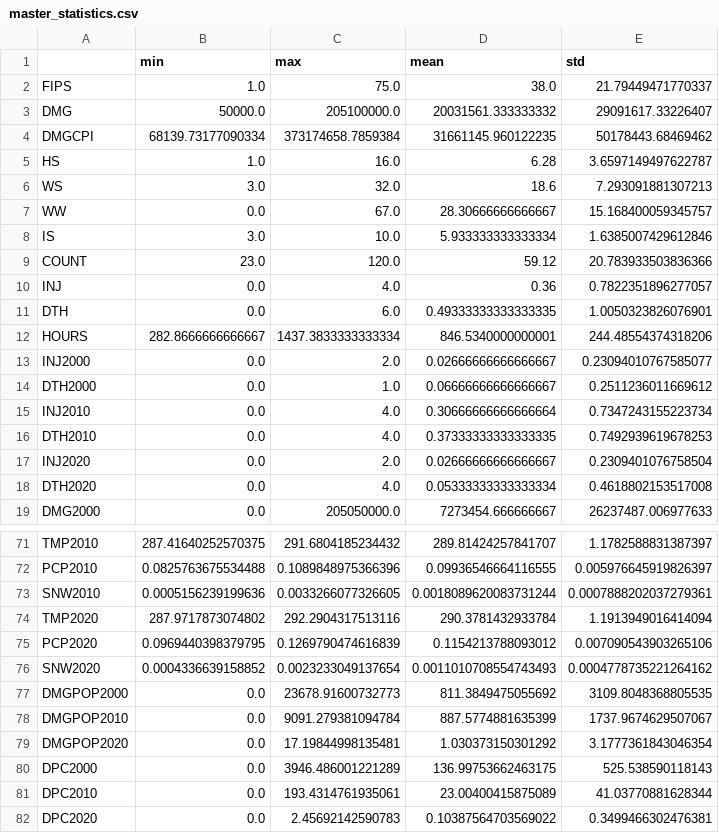
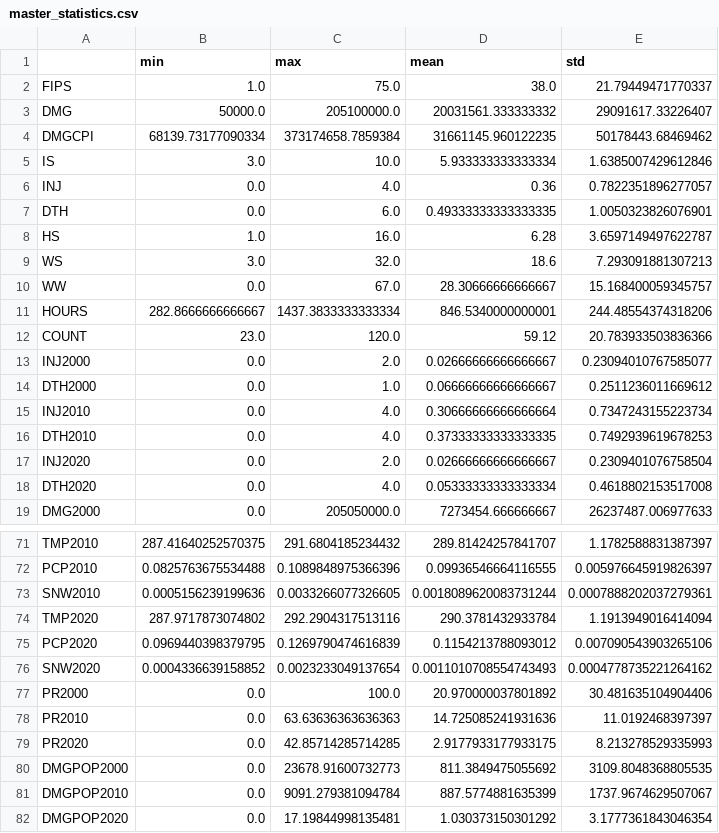
Before and after one commit to braedyn-684/StormData, a CSV file: master_statistics.csv, drawn as a sheet; only a part is shown, gaps mark what is left out.

Commit message:
stats

```diff
--- a/master_statistics.csv
+++ b/master_statistics.csv
@@ -4,2 +4,5 @@ DMG,50000.0,205100000.0,20031561.333333332,29091617.33226407
 DMGCPI,68139.73177090334,373174658.7859384,31661145.960122235,50178443.68469462
+IS,3.0,10.0,5.933333333333334,1.6385007429612846
+INJ,0.0,4.0,0.36,0.7822351896277057
+DTH,0.0,6.0,0.49333333333333335,1.0050323826076901
 HS,1.0,16.0,6.28,3.6597149497622787
@@ -7,7 +10,4 @@ WS,3.0,32.0,18.6,7.293091881307213
 WW,0.0,67.0,28.30666666666667,15.168400059345757
-IS,3.0,10.0,5.933333333333334,1.6385007429612846
+HOURS,282.8666666666667,1437.3833333333334,846.5340000000001,244.48554374318206
 COUNT,23.0,120.0,59.12,20.783933503836366
-INJ,0.0,4.0,0.36,0.7822351896277057
-DTH,0.0,6.0,0.49333333333333335,1.0050323826076901
-HOURS,282.8666666666667,1437.3833333333334,846.5340000000001,244.48554374318206
 INJ2000,0.0,2.0,0.02666666666666667,0.23094010767585077
@@ -76,2 +76,5 @@ PCP2020,0.0969440398379795,0.1269790474616839,0.1154213788093012,0.0070905439032
 SNW2020,0.0004336639158852,0.0023233049137654,0.0011010708554743493,0.0004778735221264162
+PR2000,0.0,100.0,20.970000037801892,30.481635104904406
+PR2010,0.0,63.63636363636363,14.725085241931636,11.0192468397397
+PR2020,0.0,42.85714285714285,2.9177933177933175,8.213278529335993
 DMGPOP2000,0.0,23678.91600732773,811.3849475055692,3109.8048368805535
@@ -79,4 +82 @@ DMGPOP2010,0.0,9091.279381094784,887.5774881635399,1737.9674629507067
 DMGPOP2020,0.0,17.19844998135481,1.030373150301292,3.1777361843046354
-DPC2000,0.0,3946.486001221289,136.99753662463175,525.538590118143
-DPC2010,0.0,193.4314761935061,23.00400415875089,41.03770881628344
-DPC2020,0.0,2.45692142590783,0.10387564703569022,0.3499466302476381
```
